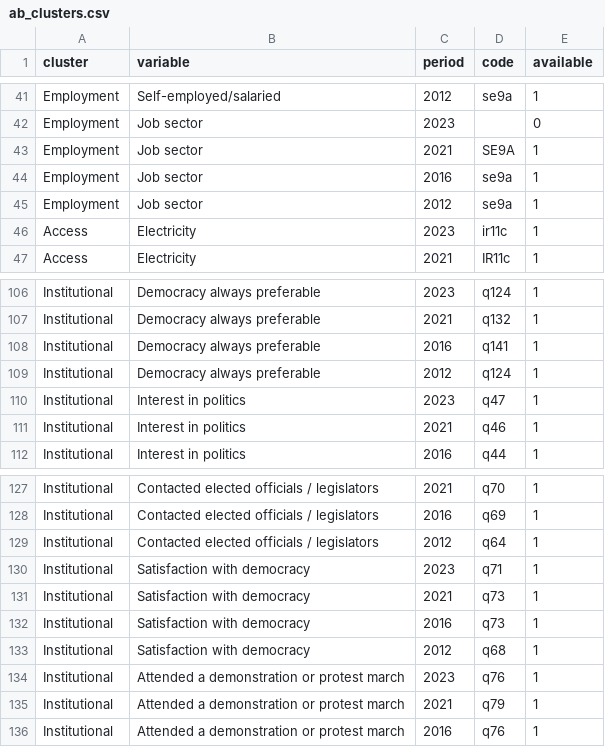
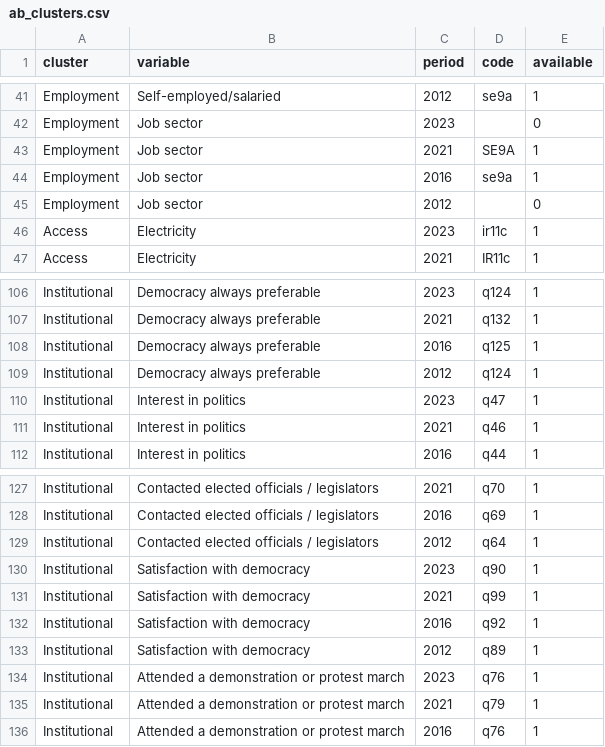
Before and after one commit to pecoranera2/barometer-mapping-dashboard, a CSV file: data/ab_clusters.csv, drawn as a sheet; only a part is shown, gaps mark what is left out.

```diff
--- a/data/ab_clusters.csv
+++ b/data/ab_clusters.csv
@@ -44,3 +44,3 @@ Employment,Job sector,2021,SE9A,1
 Employment,Job sector,2016,se9a,1
-Employment,Job sector,2012,se9a,1
+Employment,Job sector,2012,,0
 Access,Electricity,2023,ir11c,1
@@ -107,3 +107,3 @@ Institutional,Democracy always preferable,2023,q124,1
 Institutional,Democracy always preferable,2021,q132,1
-Institutional,Democracy always preferable,2016,q141,1
+Institutional,Democracy always preferable,2016,q125,1
 Institutional,Democracy always preferable,2012,q124,1
@@ -129,6 +129,6 @@ Institutional,Contacted elected officials / legislators,2016,q69,1
 Institutional,Contacted elected officials / legislators,2012,q64,1
-Institutional,Satisfaction with democracy,2023,q71,1
-Institutional,Satisfaction with democracy,2021,q73,1
-Institutional,Satisfaction with democracy,2016,q73,1
-Institutional,Satisfaction with democracy,2012,q68,1
+Institutional,Satisfaction with democracy,2023,q90,1
+Institutional,Satisfaction with democracy,2021,q99,1
+Institutional,Satisfaction with democracy,2016,q92,1
+Institutional,Satisfaction with democracy,2012,q89,1
 Institutional,Attended a demonstration or protest march,2023,q76,1
```
Also changed, not shown: data/euro_clusters.csv.
